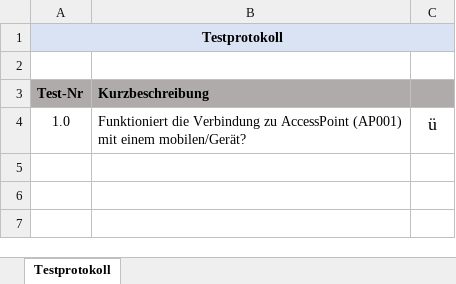
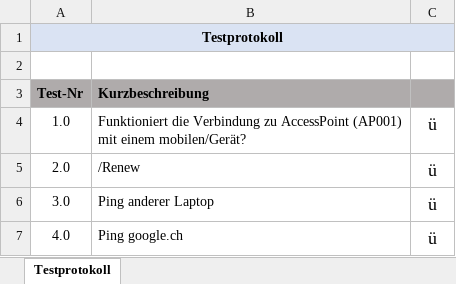
Before and after one commit to KarmaKhamritshang/yihaaaaa.biz, an Excel workbook: 04_Testprotokoll.xlsx, sheet Testprotokoll, drawn as a sheet; values as stored, in another font and other column widths than the file's, no borders; the diff names each change by its address in the sheet, - before the commit and + after, or states it on an @@ line.

```diff
--- a/04_Testprotokoll.xlsx (sheet Testprotokoll)
+++ b/04_Testprotokoll.xlsx (sheet Testprotokoll)
+row 5: 2.0 | /Renew | ü
+row 6: 3.0 | Ping anderer Laptop | ü
+row 7: 4.0 | Ping google.ch | ü
```
Also changed, not shown: 03_Namenskonvention.xlsx, 3 other files.
